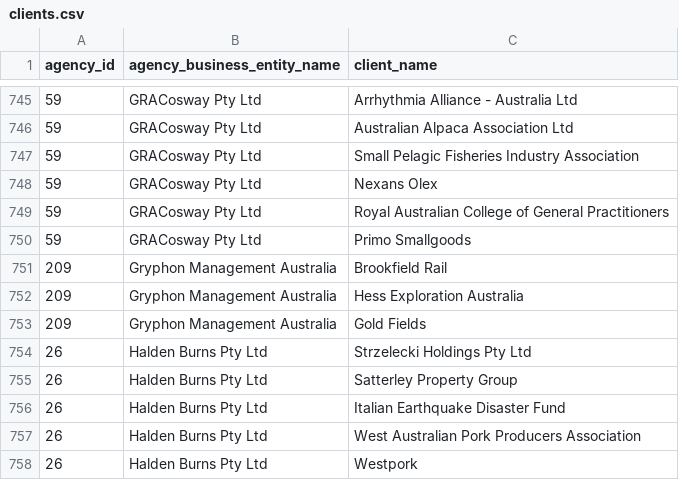
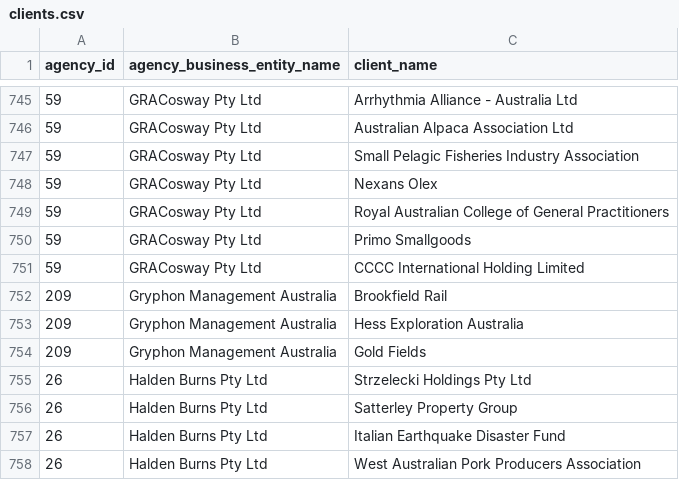
Before and after one commit to henare/australian_government_lobbyists_register, a CSV file: clients.csv, drawn as a sheet; only a part is shown, gaps mark what is left out; the shorter side is filled out with more unchanged rows.

```diff
--- a/clients.csv
+++ b/clients.csv
@@ -750,2 +750,3 @@ agency_id,agency_business_entity_name,client_name
 59,GRACosway Pty Ltd,Primo Smallgoods
+59,GRACosway Pty Ltd,CCCC International Holding Limited
 209,Gryphon Management Australia,Brookfield Rail
```
Also changed, not shown: agencies.csv.
